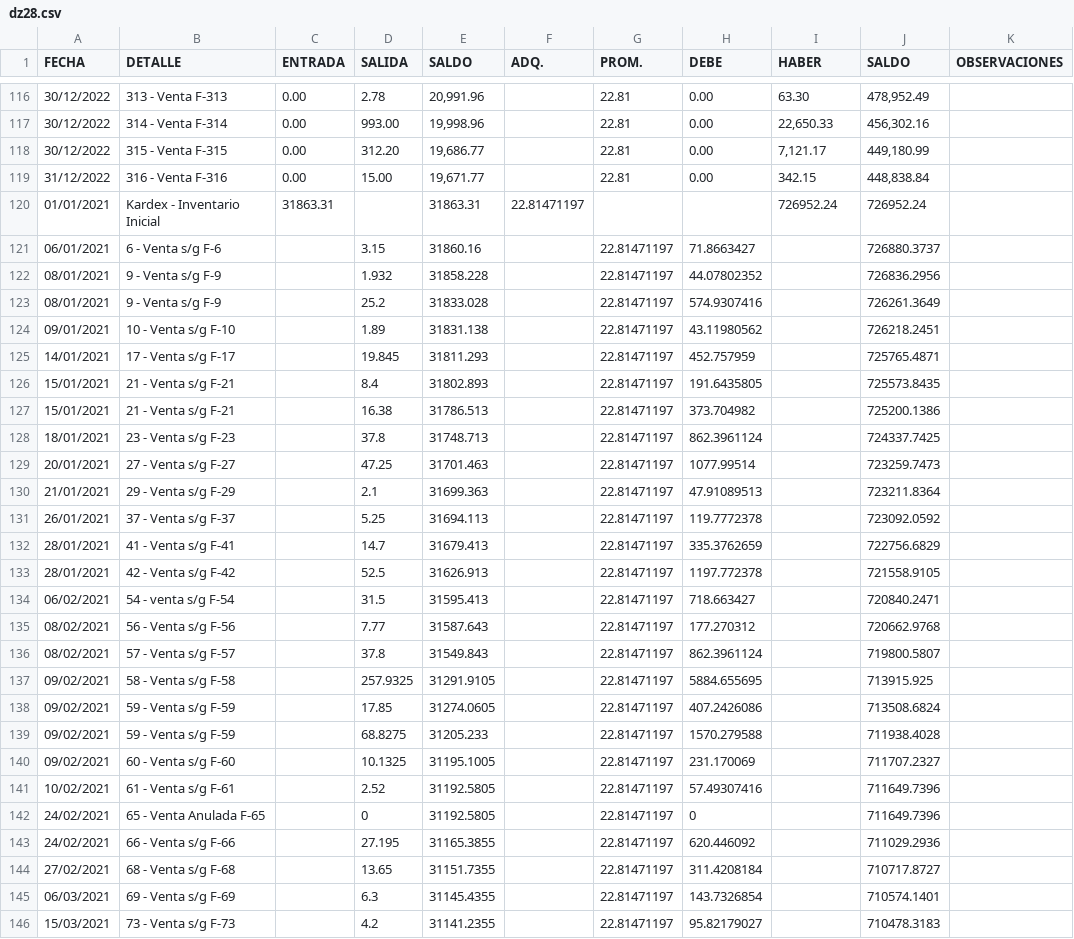
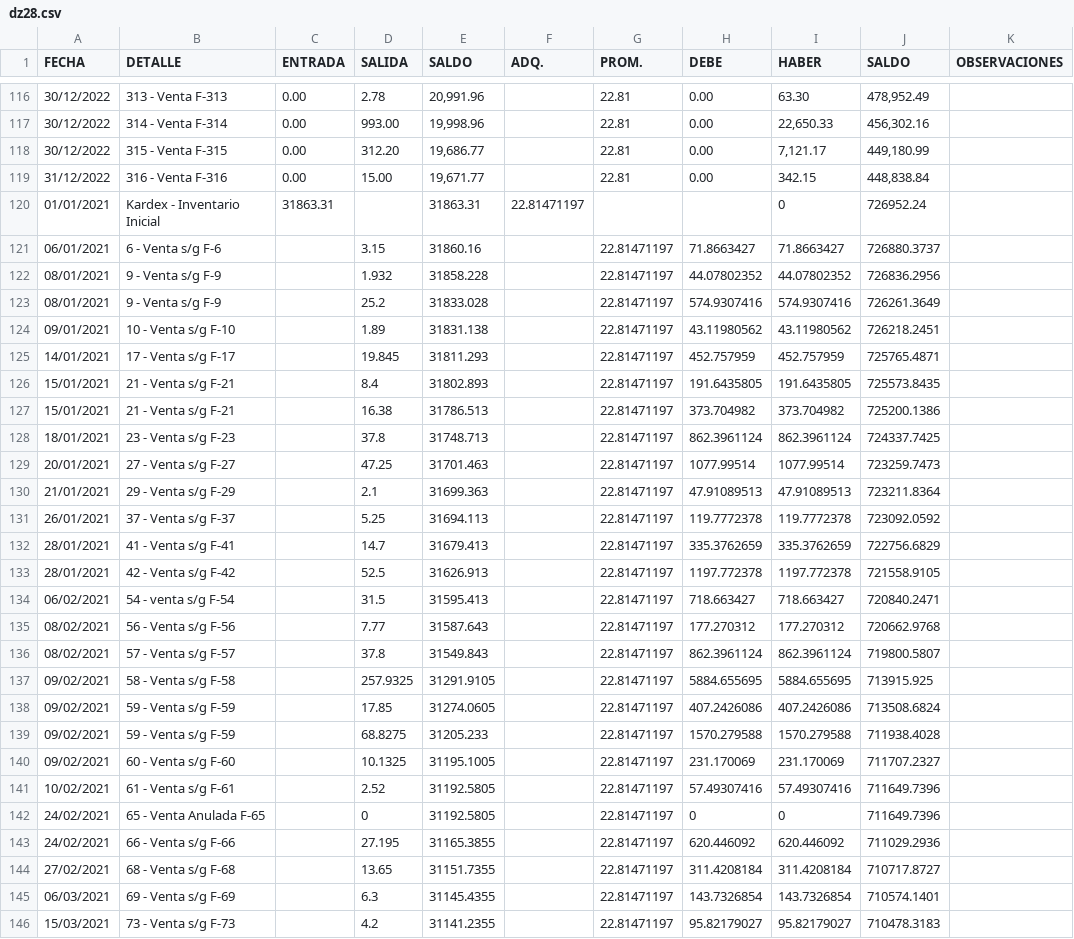
Before and after one commit to HebertDelgadillo/project, a CSV file: dz28.csv, drawn as a sheet; only a part is shown, gaps mark what is left out; the diff covers the shown part only.

Commit message:
Update dz28.csv

```diff
--- a/dz28.csv
+++ b/dz28.csv
@@ -119,28 +119,28 @@
 31/12/2022,316 - Venta F-316,0.00,15.00,"19,671.77",,22.81,0.00,342.15,"448,838.84",
-01/01/2021,Kardex - Inventario Inicial,31863.31,,31863.31,22.81471197,,,726952.24,726952.24,
-06/01/2021,6 - Venta s/g F-6,,3.15,31860.16,,22.81471197,71.8663427,,726880.3737,
-08/01/2021,9 - Venta s/g F-9,,1.932,31858.228,,22.81471197,44.07802352,,726836.2956,
-08/01/2021,9 - Venta s/g F-9,,25.2,31833.028,,22.81471197,574.9307416,,726261.3649,
-09/01/2021,10 - Venta s/g F-10,,1.89,31831.138,,22.81471197,43.11980562,,726218.2451,
-14/01/2021,17 - Venta s/g F-17,,19.845,31811.293,,22.81471197,452.757959,,725765.4871,
-15/01/2021,21 - Venta s/g F-21,,8.4,31802.893,,22.81471197,191.6435805,,725573.8435,
-15/01/2021,21 - Venta s/g F-21,,16.38,31786.513,,22.81471197,373.704982,,725200.1386,
-18/01/2021,23 - Venta s/g F-23,,37.8,31748.713,,22.81471197,862.3961124,,724337.7425,
-20/01/2021,27 - Venta s/g F-27,,47.25,31701.463,,22.81471197,1077.99514,,723259.7473,
-21/01/2021,29 - Venta s/g F-29,,2.1,31699.363,,22.81471197,47.91089513,,723211.8364,
-26/01/2021,37 - Venta s/g F-37,,5.25,31694.113,,22.81471197,119.7772378,,723092.0592,
-28/01/2021,41 - Venta s/g F-41,,14.7,31679.413,,22.81471197,335.3762659,,722756.6829,
-28/01/2021,42 - Venta s/g F-42,,52.5,31626.913,,22.81471197,1197.772378,,721558.9105,
-06/02/2021,54 - venta s/g F-54,,31.5,31595.413,,22.81471197,718.663427,,720840.2471,
-08/02/2021,56 - Venta s/g F-56,,7.77,31587.643,,22.81471197,177.270312,,720662.9768,
-08/02/2021,57 - Venta s/g F-57,,37.8,31549.843,,22.81471197,862.3961124,,719800.5807,
-09/02/2021,58 - Venta s/g F-58,,257.9325,31291.9105,,22.81471197,5884.655695,,713915.925,
-09/02/2021,59 - Venta s/g F-59,,17.85,31274.0605,,22.81471197,407.2426086,,713508.6824,
-09/02/2021,59 - Venta s/g F-59,,68.8275,31205.233,,22.81471197,1570.279588,,711938.4028,
-09/02/2021,60 - Venta s/g F-60,,10.1325,31195.1005,,22.81471197,231.170069,,711707.2327,
-10/02/2021,61 - Venta s/g F-61,,2.52,31192.5805,,22.81471197,57.49307416,,711649.7396,
-24/02/2021,65 - Venta Anulada F-65,,0,31192.5805,,22.81471197,0,,711649.7396,
-24/02/2021,66 - Venta s/g F-66,,27.195,31165.3855,,22.81471197,620.446092,,711029.2936,
-27/02/2021,68 - Venta s/g F-68,,13.65,31151.7355,,22.81471197,311.4208184,,710717.8727,
-06/03/2021,69 - Venta s/g F-69,,6.3,31145.4355,,22.81471197,143.7326854,,710574.1401,
-15/03/2021,73 - Venta s/g F-73,,4.2,31141.2355,,22.81471197,95.82179027,,710478.3183,
+01/01/2021,Kardex - Inventario Inicial,31863.31,,31863.31,22.81471197,,,0,726952.24,
+06/01/2021,6 - Venta s/g F-6,,3.15,31860.16,,22.81471197,71.8663427,71.8663427,726880.3737,
+08/01/2021,9 - Venta s/g F-9,,1.932,31858.228,,22.81471197,44.07802352,44.07802352,726836.2956,
+08/01/2021,9 - Venta s/g F-9,,25.2,31833.028,,22.81471197,574.9307416,574.9307416,726261.3649,
+09/01/2021,10 - Venta s/g F-10,,1.89,31831.138,,22.81471197,43.11980562,43.11980562,726218.2451,
+14/01/2021,17 - Venta s/g F-17,,19.845,31811.293,,22.81471197,452.757959,452.757959,725765.4871,
+15/01/2021,21 - Venta s/g F-21,,8.4,31802.893,,22.81471197,191.6435805,191.6435805,725573.8435,
+15/01/2021,21 - Venta s/g F-21,,16.38,31786.513,,22.81471197,373.704982,373.704982,725200.1386,
+18/01/2021,23 - Venta s/g F-23,,37.8,31748.713,,22.81471197,862.3961124,862.3961124,724337.7425,
+20/01/2021,27 - Venta s/g F-27,,47.25,31701.463,,22.81471197,1077.99514,1077.99514,723259.7473,
+21/01/2021,29 - Venta s/g F-29,,2.1,31699.363,,22.81471197,47.91089513,47.91089513,723211.8364,
+26/01/2021,37 - Venta s/g F-37,,5.25,31694.113,,22.81471197,119.7772378,119.7772378,723092.0592,
+28/01/2021,41 - Venta s/g F-41,,14.7,31679.413,,22.81471197,335.3762659,335.3762659,722756.6829,
+28/01/2021,42 - Venta s/g F-42,,52.5,31626.913,,22.81471197,1197.772378,1197.772378,721558.9105,
+06/02/2021,54 - venta s/g F-54,,31.5,31595.413,,22.81471197,718.663427,718.663427,720840.2471,
+08/02/2021,56 - Venta s/g F-56,,7.77,31587.643,,22.81471197,177.270312,177.270312,720662.9768,
+08/02/2021,57 - Venta s/g F-57,,37.8,31549.843,,22.81471197,862.3961124,862.3961124,719800.5807,
+09/02/2021,58 - Venta s/g F-58,,257.9325,31291.9105,,22.81471197,5884.655695,5884.655695,713915.925,
+09/02/2021,59 - Venta s/g F-59,,17.85,31274.0605,,22.81471197,407.2426086,407.2426086,713508.6824,
+09/02/2021,59 - Venta s/g F-59,,68.8275,31205.233,,22.81471197,1570.279588,1570.279588,711938.4028,
+09/02/2021,60 - Venta s/g F-60,,10.1325,31195.1005,,22.81471197,231.170069,231.170069,711707.2327,
+10/02/2021,61 - Venta s/g F-61,,2.52,31192.5805,,22.81471197,57.49307416,57.49307416,711649.7396,
+24/02/2021,65 - Venta Anulada F-65,,0,31192.5805,,22.81471197,0,0,711649.7396,
+24/02/2021,66 - Venta s/g F-66,,27.195,31165.3855,,22.81471197,620.446092,620.446092,711029.2936,
+27/02/2021,68 - Venta s/g F-68,,13.65,31151.7355,,22.81471197,311.4208184,311.4208184,710717.8727,
+06/03/2021,69 - Venta s/g F-69,,6.3,31145.4355,,22.81471197,143.7326854,143.7326854,710574.1401,
+15/03/2021,73 - Venta s/g F-73,,4.2,31141.2355,,22.81471197,95.82179027,95.82179027,710478.3183,
```
Also changed, not shown: 74 edited cells elsewhere in this file.
